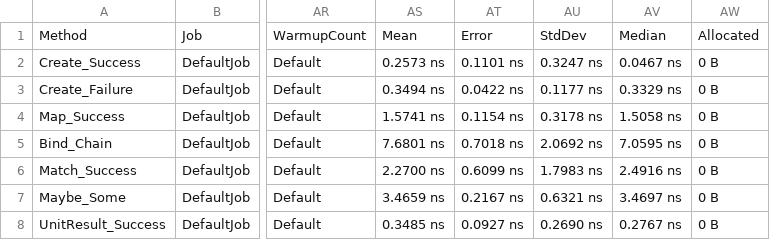
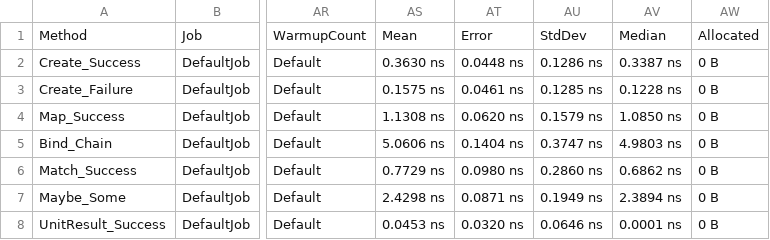
Before and after one commit to ZeroAlloc-Net/ZeroAlloc.Results, a CSV file: BenchmarkDotNet.Artifacts/results/ZeroAlloc.Results.Tests.Benchmarks.AllocationBenchmarks-report.csv, drawn as a sheet; only a part is shown, gaps mark what is left out; the diff names each change by its address in the sheet, - before the commit and + after, or states it on an @@ line.

```diff
--- a/BenchmarkDotNet.Artifacts/results/ZeroAlloc.Results.Tests.Benchmarks.AllocationBenchmarks-report.csv
+++ b/BenchmarkDotNet.Artifacts/results/ZeroAlloc.Results.Tests.Benchmarks.AllocationBenchmarks-report.csv
-AS2: 0.2573 ns
+AS2: 0.3630 ns
-AT2: 0.1101 ns
+AT2: 0.0448 ns
-AU2: 0.3247 ns
+AU2: 0.1286 ns
-AV2: 0.0467 ns
+AV2: 0.3387 ns
-AS3: 0.3494 ns
+AS3: 0.1575 ns
-AT3: 0.0422 ns
+AT3: 0.0461 ns
-AU3: 0.1177 ns
+AU3: 0.1285 ns
-AV3: 0.3329 ns
+AV3: 0.1228 ns
-AS4: 1.5741 ns
+AS4: 1.1308 ns
-AT4: 0.1154 ns
+AT4: 0.0620 ns
-AU4: 0.3178 ns
+AU4: 0.1579 ns
-AV4: 1.5058 ns
+AV4: 1.0850 ns
-AS5: 7.6801 ns
+AS5: 5.0606 ns
-AT5: 0.7018 ns
+AT5: 0.1404 ns
-AU5: 2.0692 ns
+AU5: 0.3747 ns
-AV5: 7.0595 ns
+AV5: 4.9803 ns
-AS6: 2.2700 ns
+AS6: 0.7729 ns
-AT6: 0.6099 ns
+AT6: 0.0980 ns
-AU6: 1.7983 ns
+AU6: 0.2860 ns
-AV6: 2.4916 ns
+AV6: 0.6862 ns
-AS7: 3.4659 ns
+AS7: 2.4298 ns
-AT7: 0.2167 ns
+AT7: 0.0871 ns
-AU7: 0.6321 ns
+AU7: 0.1949 ns
-AV7: 3.4697 ns
+AV7: 2.3894 ns
-AS8: 0.3485 ns
+AS8: 0.0453 ns
-AT8: 0.0927 ns
+AT8: 0.0320 ns
-AU8: 0.2690 ns
+AU8: 0.0646 ns
-AV8: 0.2767 ns
+AV8: 0.0001 ns
```
Also changed, not shown: 6 other files.
